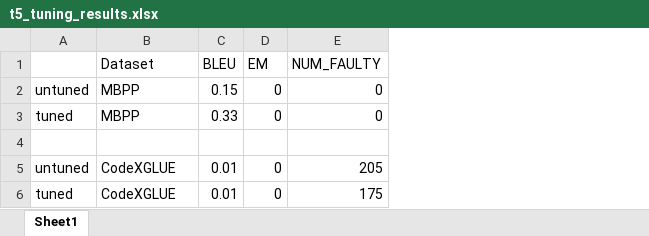
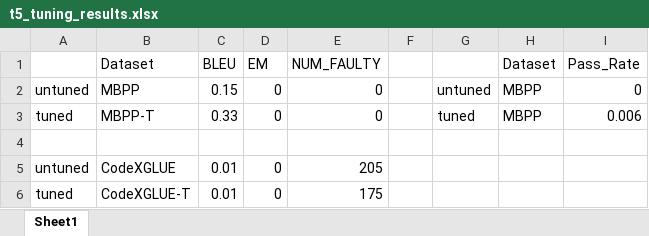
Before and after one commit to skinahan/Quirky_Quartet, an Excel workbook: results/t5/t5_tuning_results.xlsx, sheet Sheet1, drawn as a sheet; values as stored, in another font and other column widths than the file's, no borders; charts and pictures not drawn; the diff names each change by its address in the sheet, - before the commit and + after, or states it on an @@ line.

Commit message:
last minute rework of T5 tuning on synthetic dataset.

```diff
--- a/results/t5/t5_tuning_results.xlsx (sheet Sheet1)
+++ b/results/t5/t5_tuning_results.xlsx (sheet Sheet1)
+column F, empty
+column G, rows 2-3: untuned | tuned
+column H (Dataset), rows 2-3: MBPP | MBPP
+column I (Pass_Rate), rows 2-3: 0 | 0.006
-B3 (Dataset): MBPP
+B3 (Dataset): MBPP-T
-B6 (Dataset): CodeXGLUE
+B6 (Dataset): CodeXGLUE-T
```
Also changed, not shown: charts or pictures, 4 other files.
